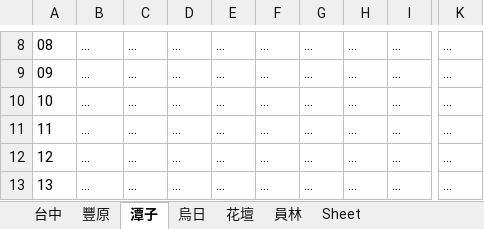
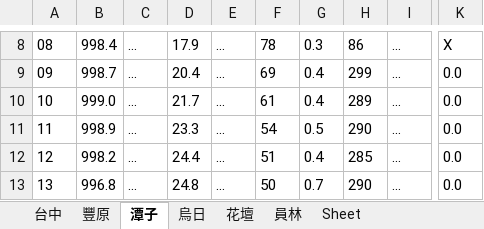
Before and after one commit to GoldenWanGila/Collage-Project, an Excel workbook: Data/Weather/Data collector 20210209.xlsx, sheet 潭子, drawn as a sheet; only a part is shown, gaps mark what is left out; values as stored, in another font and other column widths than the file's, no borders; the diff covers the shown part only; the diff names each change by its address in the sheet, - before the commit and + after, or states it on an @@ line.

```diff
--- a/Data/Weather/Data collector 20210209.xlsx (sheet 潭子)
+++ b/Data/Weather/Data collector 20210209.xlsx (sheet 潭子)
-B8: ...
+B8: 998.4
-D8: ...
+D8: 17.9
-F8: ...
+F8: 78
-G8: ...
+G8: 0.3
-H8: ...
+H8: 86
-K8: ...
+K8: X
-B9: ...
+B9: 998.7
-D9: ...
+D9: 20.4
-F9: ...
+F9: 69
-G9:G10: ...
+G9:G10: 0.4
-H9: ...
+H9: 299
-K9:K13: ...
+K9:K13: 0.0
-B10: ...
+B10: 999.0
-D10: ...
+D10: 21.7
-F10: ...
+F10: 61
-H10: ...
+H10: 289
-B11: ...
+B11: 998.9
-D11: ...
+D11: 23.3
-F11: ...
+F11: 54
-G11: ...
+G11: 0.5
-H11: ...
+H11: 290
-B12: ...
+B12: 998.2
-D12: ...
+D12: 24.4
-F12: ...
+F12: 51
-G12: ...
+G12: 0.4
-H12: ...
+H12: 285
-B13: ...
+B13: 996.8
-D13: ...
+D13: 24.8
-F13: ...
+F13: 50
-G13: ...
+G13: 0.7
-H13: ...
+H13: 290
```
Also changed, not shown: 108 edited cells elsewhere in this sheet, sheet 台中, sheet 豐原, sheet 員林, sheet 花壇, sheet 烏日, 1 other file.
